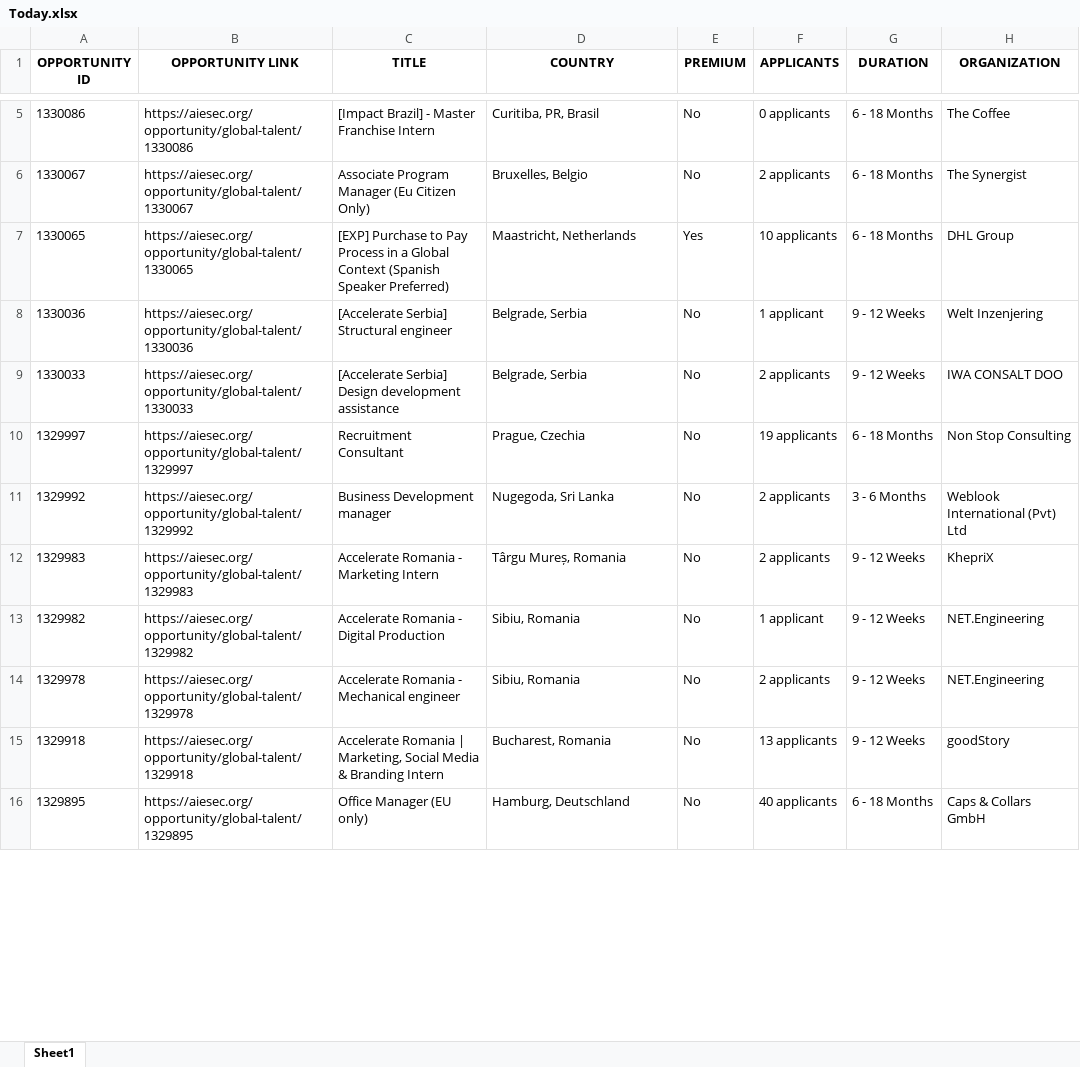
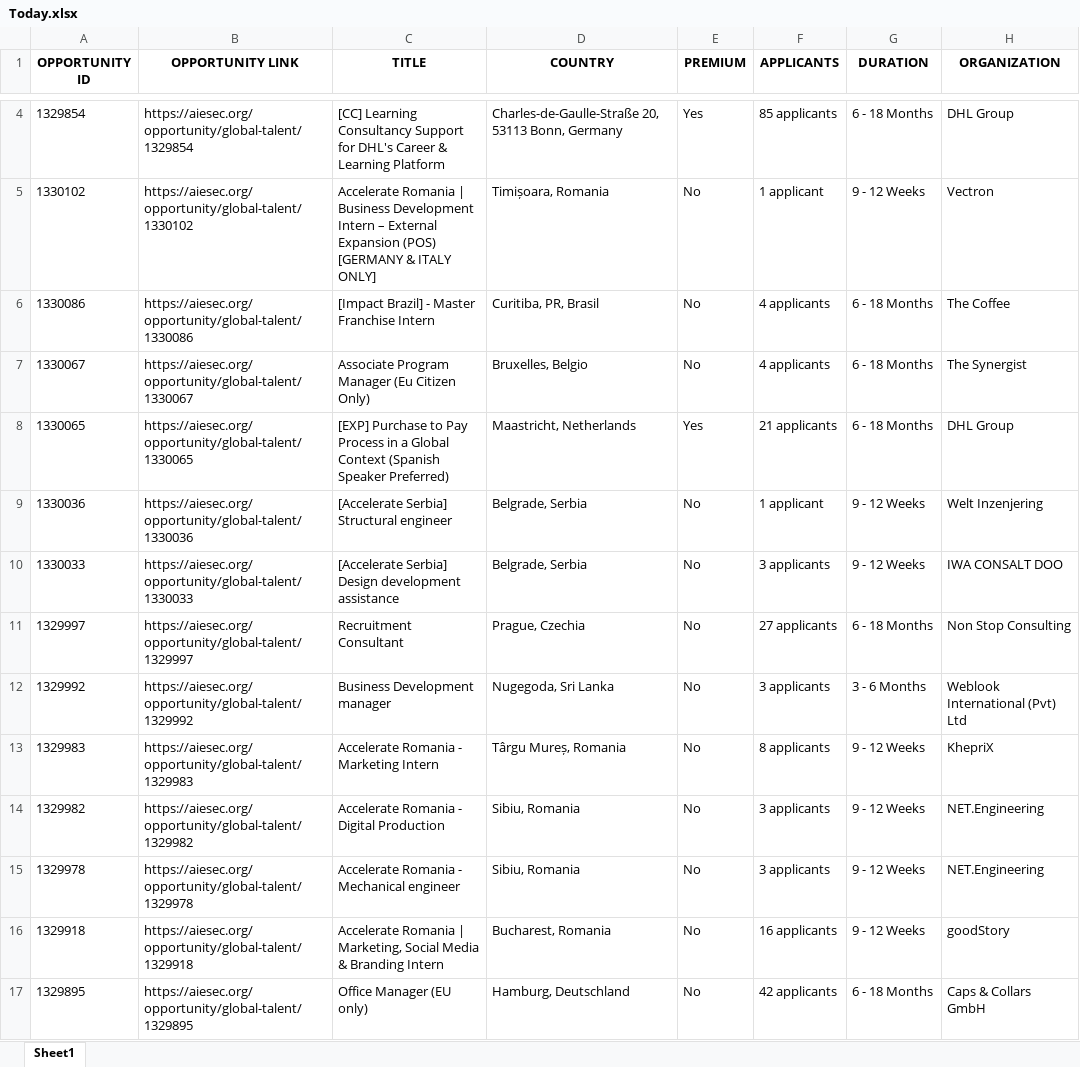
Before and after one commit to IbrahiimHassan/AIESEC_GUC, an Excel workbook: Today.xlsx, sheet Sheet1, drawn as a sheet; only a part is shown, gaps mark what is left out; values as stored, in another font and other column widths than the file's, no borders; addresses are those after the commit; the diff covers the shown part only; the diff names each change by its address in the sheet, - before the commit and + after, or states it on an @@ line.

```diff
--- a/Today.xlsx (sheet Sheet1)
+++ b/Today.xlsx (sheet Sheet1)
+row 4: 1329854 | https://aiesec.org/opportunity/global-talent/1329854 | [CC] Learning Consultancy Support for DHL's Career & Learning Platform | Charles-de-Gaulle-Straße 20, 53113 Bonn, Germany | Yes | 85 applicants | 6 - 18 Months | DHL Group
+row 5: 1330102 | https://aiesec.org/opportunity/global-talent/1330102 | Accelerate Romania | Business Development Intern – External Expansion (POS) [GERMANY & ITALY ONLY] | Timișoara, Romania | No | 1 applicant | 9 - 12 Weeks | Vectron
-F6 (APPLICANTS): 0 applicants
+F6 (APPLICANTS): 4 applicants
-F7 (APPLICANTS): 2 applicants
+F7 (APPLICANTS): 4 applicants
-F8 (APPLICANTS): 10 applicants
+F8 (APPLICANTS): 21 applicants
-F10 (APPLICANTS): 2 applicants
+F10 (APPLICANTS): 3 applicants
-F11 (APPLICANTS): 19 applicants
+F11 (APPLICANTS): 27 applicants
-F12 (APPLICANTS): 2 applicants
+F12 (APPLICANTS): 3 applicants
-F13 (APPLICANTS): 2 applicants
+F13 (APPLICANTS): 8 applicants
-F14 (APPLICANTS): 1 applicant
+F14 (APPLICANTS): 3 applicants
-F15 (APPLICANTS): 2 applicants
+F15 (APPLICANTS): 3 applicants
-F16 (APPLICANTS): 13 applicants
+F16 (APPLICANTS): 16 applicants
-F17 (APPLICANTS): 40 applicants
+F17 (APPLICANTS): 42 applicants
```
Also changed, not shown: 5 added rows, 12 removed rows, 3 moved rows and 76 edited cells elsewhere in this sheet, New.xlsx, 1 other file.
